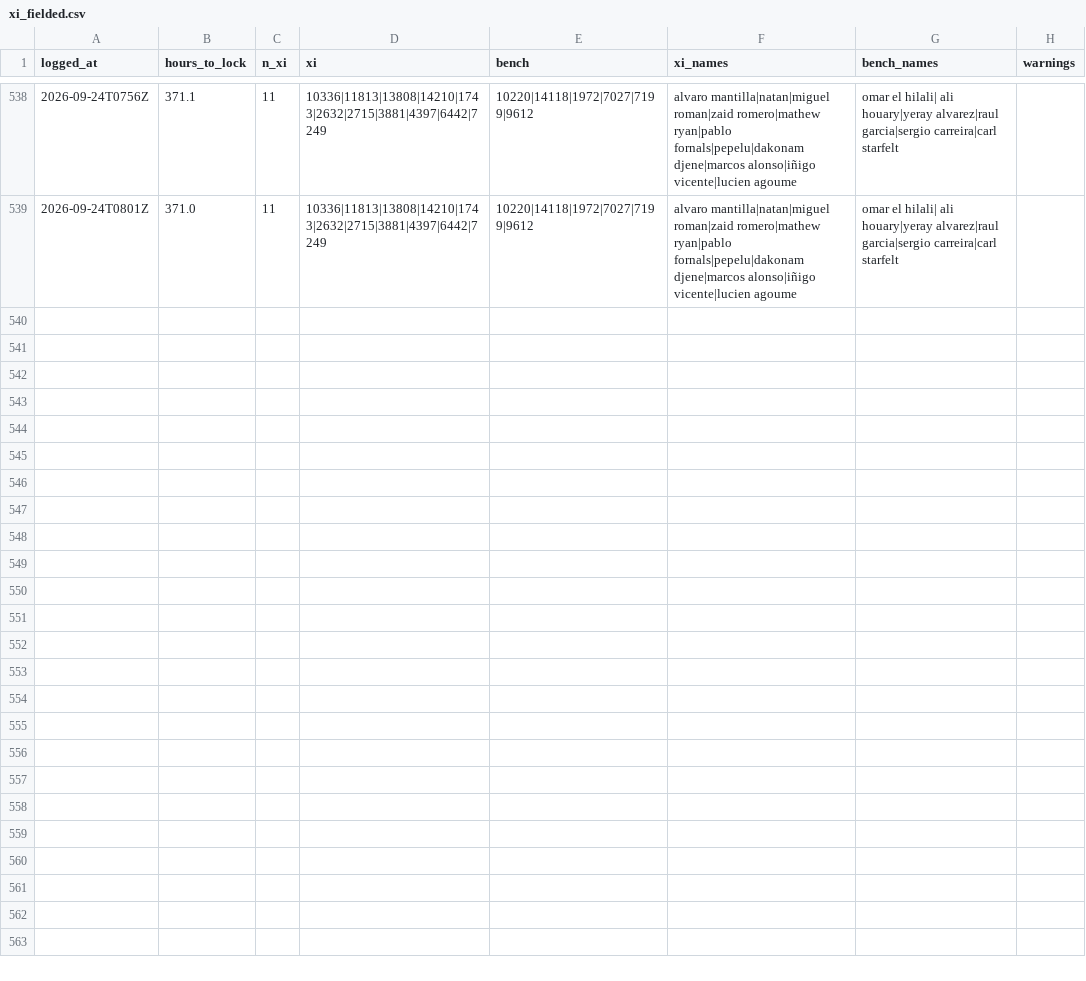
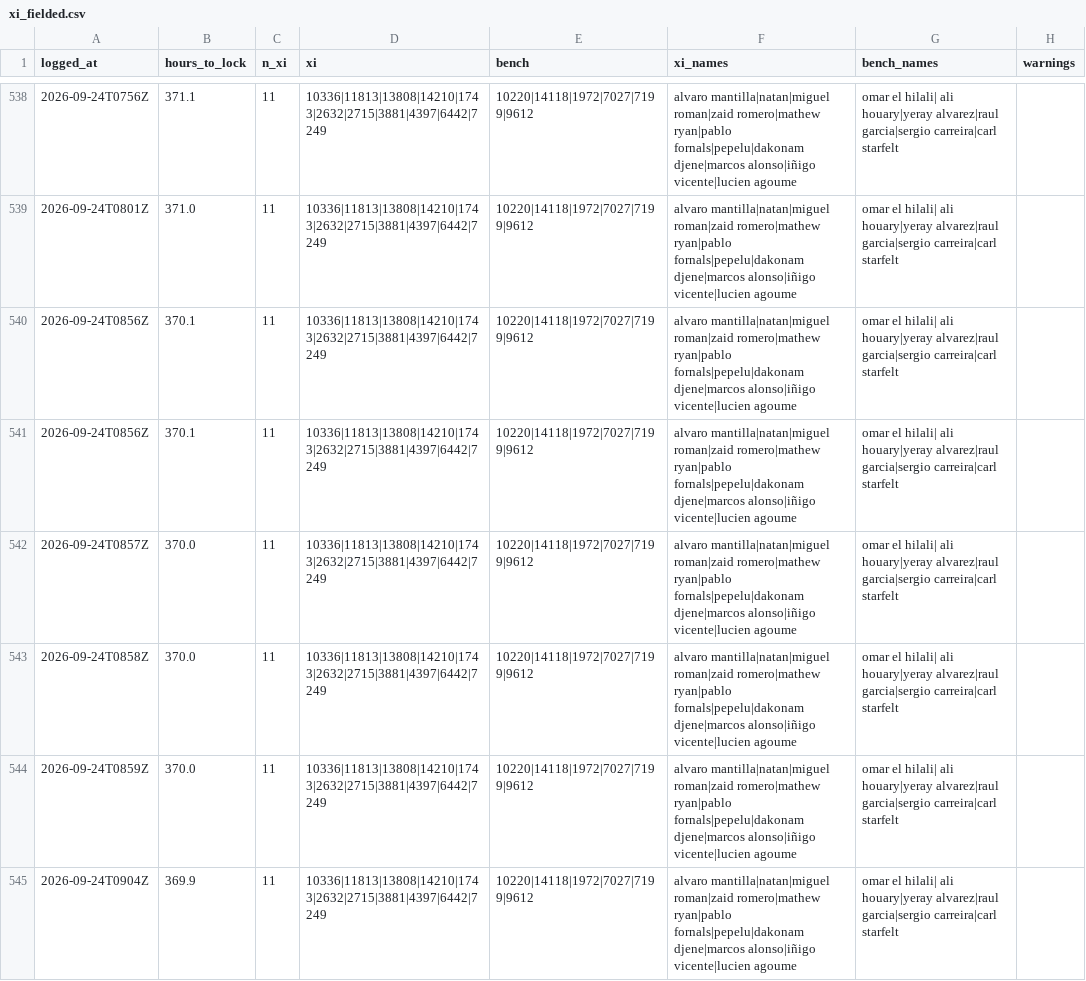
Before and after one commit to OrsM/liga_five_guys, a CSV file: data/decisions/xi_fielded.csv, drawn as a sheet; only a part is shown, gaps mark what is left out.

```diff
--- a/data/decisions/xi_fielded.csv
+++ b/data/decisions/xi_fielded.csv
@@ -539 +539,7 @@ logged_at,hours_to_lock,n_xi,xi,bench,xi_names,bench_names,warnings
 2026-09-24T0801Z,371.0,11,10336|11813|13808|14210|1743|2632|2715|3881|4397|6442|7249,10220|14118|1972|7027|7199|9612,alvaro mantilla|natan|miguel roman|zaid romero|mathew ryan|pablo fornals|pepelu|dakonam djene|marcos alonso|iñigo vicente|lucien agoume,omar el hilali| ali houary|yeray alvarez|raul garcia|sergio carreira|carl starfelt,
+2026-09-24T0856Z,370.1,11,10336|11813|13808|14210|1743|2632|2715|3881|4397|6442|7249,10220|14118|1972|7027|7199|9612,alvaro mantilla|natan|miguel roman|zaid romero|mathew ryan|pablo fornals|pepelu|dakonam djene|marcos alonso|iñigo vicente|lucien agoume,omar el hilali| ali houary|yeray alvarez|raul garcia|sergio carreira|carl starfelt,
+2026-09-24T0856Z,370.1,11,10336|11813|13808|14210|1743|2632|2715|3881|4397|6442|7249,10220|14118|1972|7027|7199|9612,alvaro mantilla|natan|miguel roman|zaid romero|mathew ryan|pablo fornals|pepelu|dakonam djene|marcos alonso|iñigo vicente|lucien agoume,omar el hilali| ali houary|yeray alvarez|raul garcia|sergio carreira|carl starfelt,
+2026-09-24T0857Z,370.0,11,10336|11813|13808|14210|1743|2632|2715|3881|4397|6442|7249,10220|14118|1972|7027|7199|9612,alvaro mantilla|natan|miguel roman|zaid romero|mathew ryan|pablo fornals|pepelu|dakonam djene|marcos alonso|iñigo vicente|lucien agoume,omar el hilali| ali houary|yeray alvarez|raul garcia|sergio carreira|carl starfelt,
+2026-09-24T0858Z,370.0,11,10336|11813|13808|14210|1743|2632|2715|3881|4397|6442|7249,10220|14118|1972|7027|7199|9612,alvaro mantilla|natan|miguel roman|zaid romero|mathew ryan|pablo fornals|pepelu|dakonam djene|marcos alonso|iñigo vicente|lucien agoume,omar el hilali| ali houary|yeray alvarez|raul garcia|sergio carreira|carl starfelt,
+2026-09-24T0859Z,370.0,11,10336|11813|13808|14210|1743|2632|2715|3881|4397|6442|7249,10220|14118|1972|7027|7199|9612,alvaro mantilla|natan|miguel roman|zaid romero|mathew ryan|pablo fornals|pepelu|dakonam djene|marcos alonso|iñigo vicente|lucien agoume,omar el hilali| ali houary|yeray alvarez|raul garcia|sergio carreira|carl starfelt,
+2026-09-24T0904Z,369.9,11,10336|11813|13808|14210|1743|2632|2715|3881|4397|6442|7249,10220|14118|1972|7027|7199|9612,alvaro mantilla|natan|miguel roman|zaid romero|mathew ryan|pablo fornals|pepelu|dakonam djene|marcos alonso|iñigo vicente|lucien agoume,omar el hilali| ali houary|yeray alvarez|raul garcia|sergio carreira|carl starfelt,
```
Also changed, not shown: data/decisions/cash_price_log.csv, data/decisions/flip_log.csv, 7 other files.
